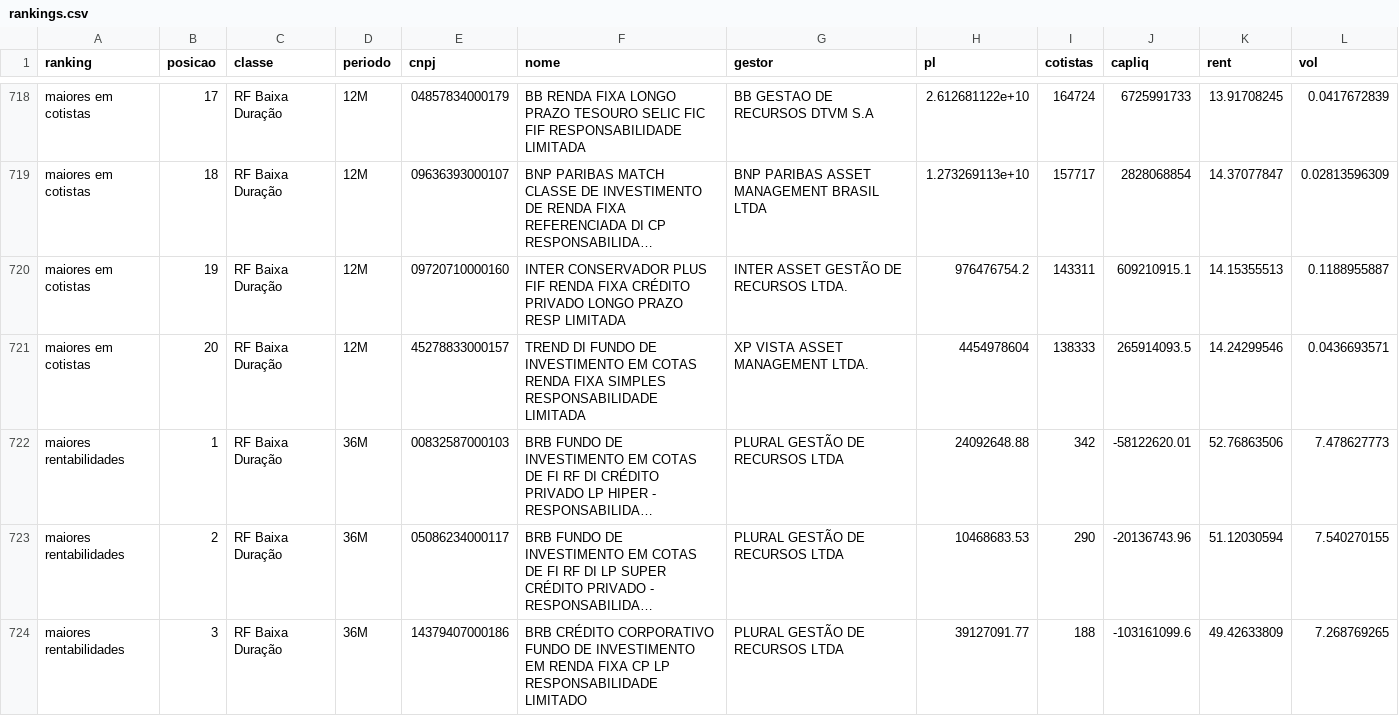
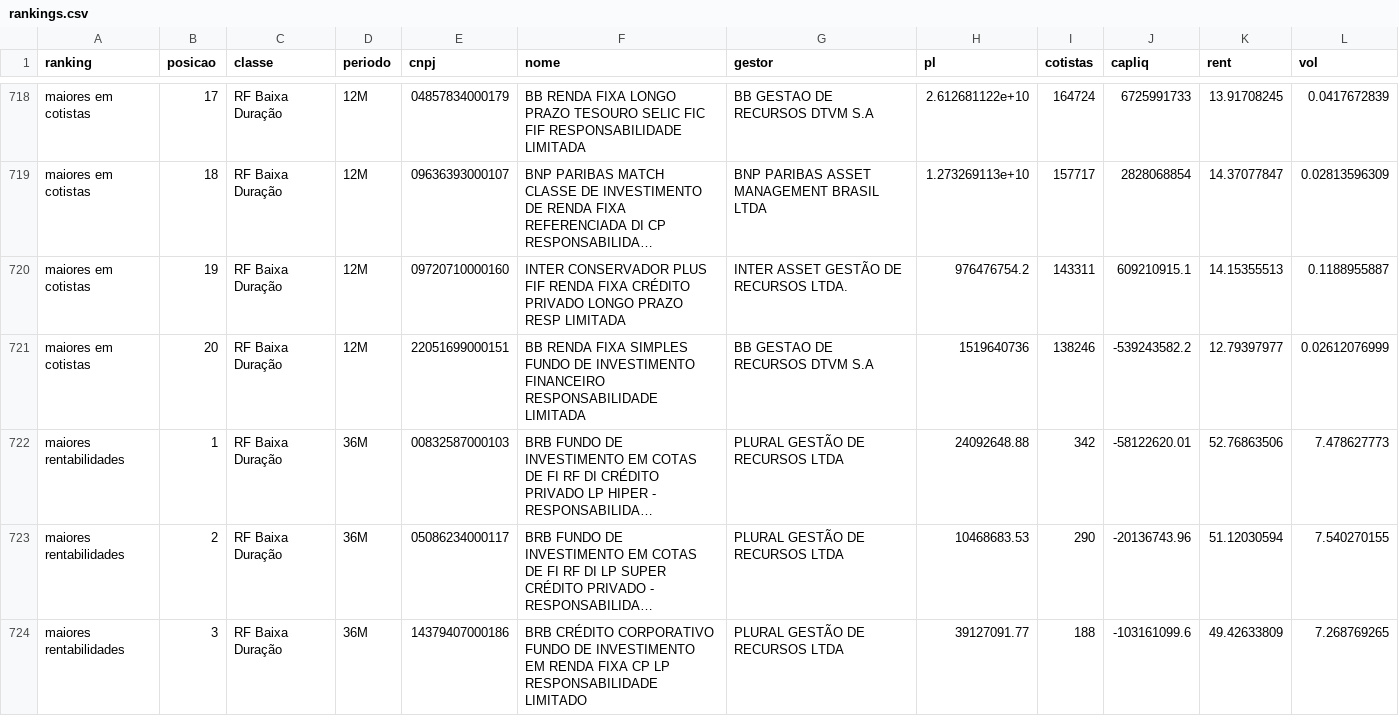
Before and after one commit to Fndoreis/RaioX_Painel, a CSV file: dados/2026-10/rankings.csv, drawn as a sheet; only a part is shown, gaps mark what is left out; long unchanged cells end in …; the diff covers the shown part only; the diff names each change by its address in the sheet, - before the commit and + after, or states it on an @@ line.

```diff
--- a/dados/2026-10/rankings.csv
+++ b/dados/2026-10/rankings.csv
-E721 (cnpj): 45278833000157
+E721 (cnpj): 22051699000151
-F721 (nome): TREND DI FUNDO DE INVESTIMENTO EM COTAS RENDA FIXA SIMPLES RESPONSABILIDADE LIMITADA
+F721 (nome): BB RENDA FIXA SIMPLES FUNDO DE INVESTIMENTO FINANCEIRO RESPONSABILIDADE LIMITADA
-G721 (gestor): XP VISTA ASSET MANAGEMENT LTDA.
+G721 (gestor): BB GESTAO DE RECURSOS DTVM S.A
-H721 (pl): 4454978604
+H721 (pl): 1519640736
-I721 (cotistas): 138333
+I721 (cotistas): 138246
-J721 (capliq): 265914093.5
+J721 (capliq): -539243582.2
-K721 (rent): 14.24299546
+K721 (rent): 12.79397977
-L721 (vol): 0.0436693571
+L721 (vol): 0.02612076999
```
Also changed, not shown: 32 edited cells elsewhere in this file, dados/2026-02/indicadores.csv, dados/2026-02/rankings.csv, 21 other files.
